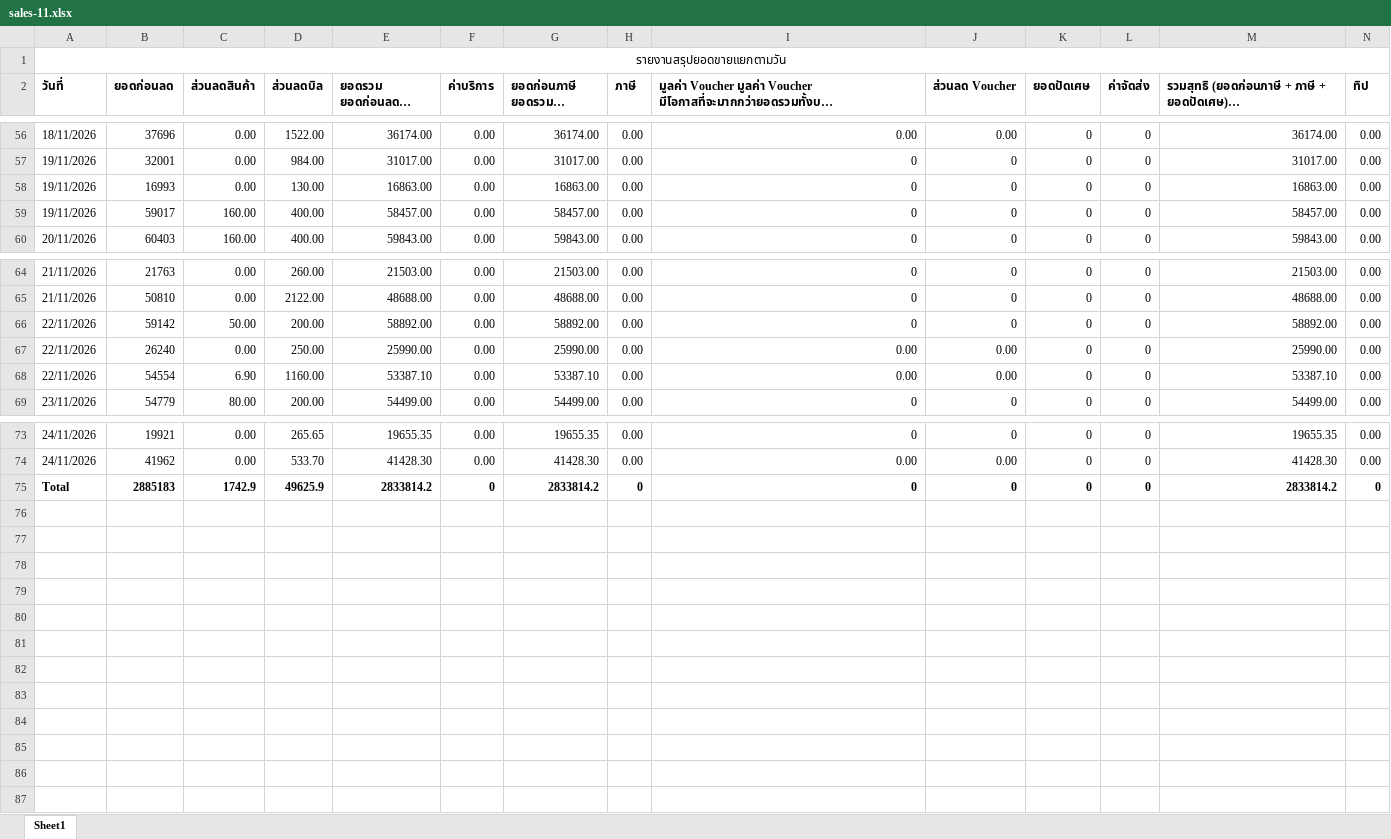
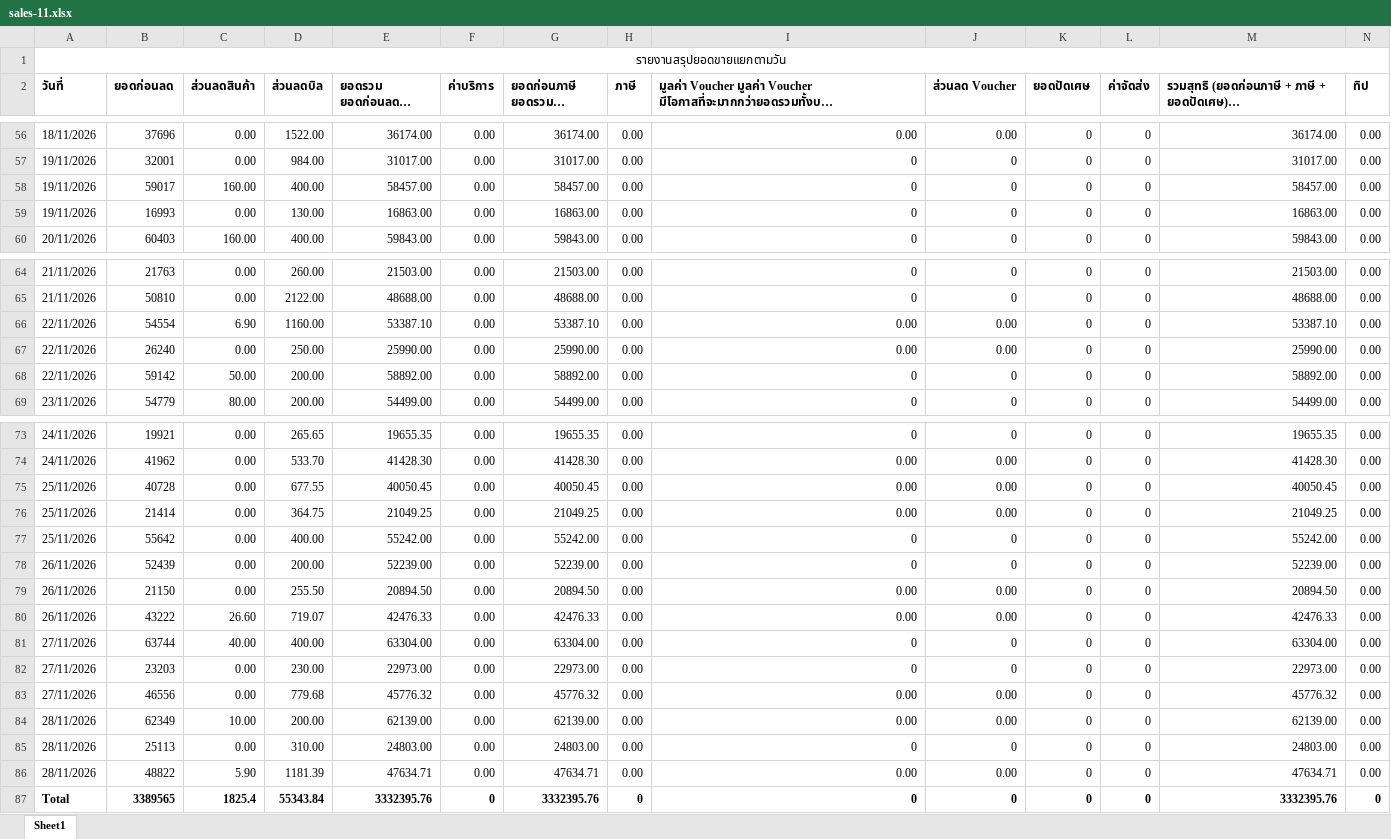
Before and after one commit to Thanadol-cyber/Salmon-s-Day-Autofetching-Dashboard, an Excel workbook: data/sales-11.xlsx, sheet Sheet1, drawn as a sheet; only a part is shown, gaps mark what is left out; long unchanged cells end in …; values as stored, in another font and other column widths than the file's, no borders; removed rows and columns are numbered as before the commit, all else as after; rows hold the shown columns only; the diff covers the shown part only; the diff names each change by its address in the sheet, - before the commit and + after, or states it on an @@ line.

```diff
--- a/data/sales-11.xlsx (sheet Sheet1)
+++ b/data/sales-11.xlsx (sheet Sheet1)
@@ row 59 moved to row 58: 19/11/2026 @@
@@ row 68 moved to row 66: 22/11/2026 @@
-row 75: Total | 2885183 | 1742.9 | 49625.9 | 2833814.2 | 0 | 2833814.2 | 0 | 0 | 0 | 0 | 0 | 2833814.2 | 0
+row 75: 25/11/2026 | 40728 | 0.00 | 677.55 | 40050.45 | 0.00 | 40050.45 | 0.00 | 0.00 | 0.00 | 0 | 0 | 40050.45 | 0.00
+row 76: 25/11/2026 | 21414 | 0.00 | 364.75 | 21049.25 | 0.00 | 21049.25 | 0.00 | 0.00 | 0.00 | 0 | 0 | 21049.25 | 0.00
+row 77: 25/11/2026 | 55642 | 0.00 | 400.00 | 55242.00 | 0.00 | 55242.00 | 0.00 | 0 | 0 | 0 | 0 | 55242.00 | 0.00
+row 78: 26/11/2026 | 52439 | 0.00 | 200.00 | 52239.00 | 0.00 | 52239.00 | 0.00 | 0 | 0 | 0 | 0 | 52239.00 | 0.00
+row 79: 26/11/2026 | 21150 | 0.00 | 255.50 | 20894.50 | 0.00 | 20894.50 | 0.00 | 0.00 | 0.00 | 0 | 0 | 20894.50 | 0.00
+row 80: 26/11/2026 | 43222 | 26.60 | 719.07 | 42476.33 | 0.00 | 42476.33 | 0.00 | 0.00 | 0.00 | 0 | 0 | 42476.33 | 0.00
+row 81: 27/11/2026 | 63744 | 40.00 | 400.00 | 63304.00 | 0.00 | 63304.00 | 0.00 | 0 | 0 | 0 | 0 | 63304.00 | 0.00
+row 82: 27/11/2026 | 23203 | 0.00 | 230.00 | 22973.00 | 0.00 | 22973.00 | 0.00 | 0 | 0 | 0 | 0 | 22973.00 | 0.00
+row 83: 27/11/2026 | 46556 | 0.00 | 779.68 | 45776.32 | 0.00 | 45776.32 | 0.00 | 0.00 | 0.00 | 0 | 0 | 45776.32 | 0.00
+row 84: 28/11/2026 | 62349 | 10.00 | 200.00 | 62139.00 | 0.00 | 62139.00 | 0.00 | 0.00 | 0.00 | 0 | 0 | 62139.00 | 0.00
+row 85: 28/11/2026 | 25113 | 0.00 | 310.00 | 24803.00 | 0.00 | 24803.00 | 0.00 | 0 | 0 | 0 | 0 | 24803.00 | 0.00
+row 86: 28/11/2026 | 48822 | 5.90 | 1181.39 | 47634.71 | 0.00 | 47634.71 | 0.00 | 0.00 | 0.00 | 0 | 0 | 47634.71 | 0.00
+row 87: Total | 3389565 | 1825.4 | 55343.84 | 3332395.76 | 0 | 3332395.76 | 0 | 0 | 0 | 0 | 0 | 3332395.76 | 0
```
Also changed, not shown: 15 moved rows elsewhere in this sheet, data/category-11.xlsx, data/hour-11-2026.xlsx, 2 other files.
